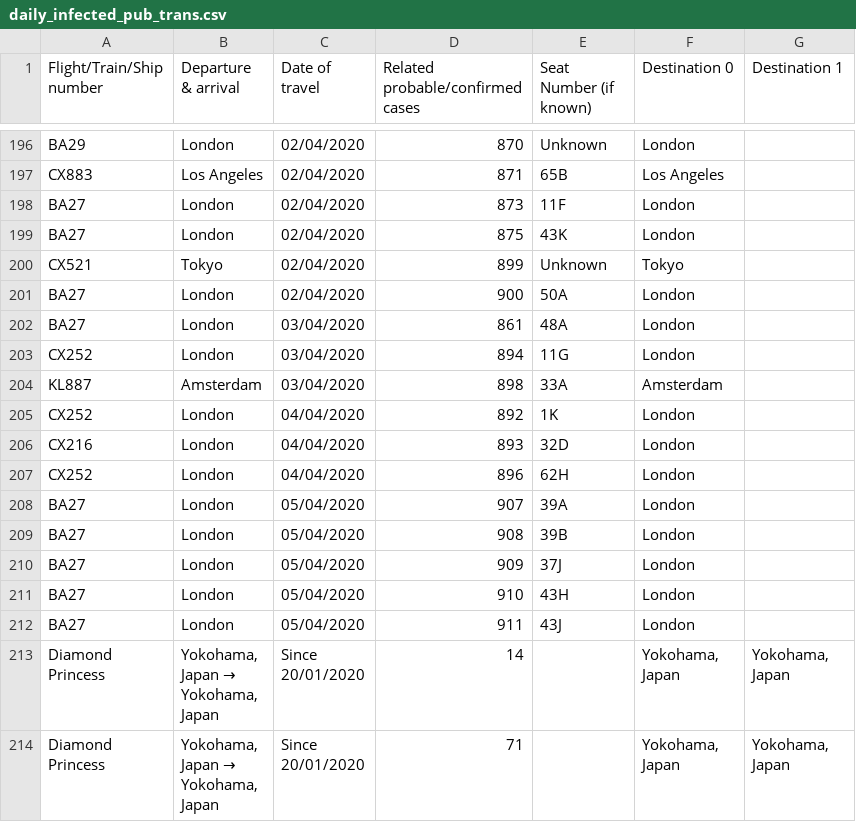
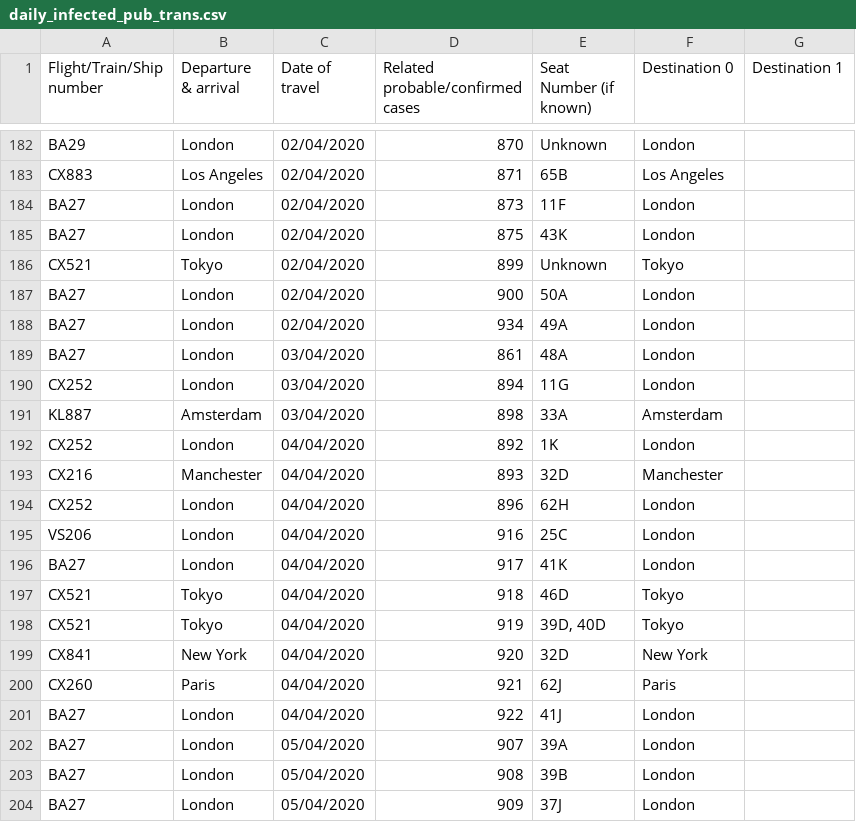
Before and after one commit to jerrypai0809/COVID_19, a CSV file: data/daily_infected_pub_trans.csv, drawn as a sheet; only a part is shown, gaps mark what is left out; the shorter side is filled out with more unchanged rows; the diff covers the shown part only.

```diff
--- a/data/daily_infected_pub_trans.csv
+++ b/data/daily_infected_pub_trans.csv
@@ -201,2 +187,3 @@ CX521,Tokyo,02/04/2020,899,Unknown,Tokyo,
 BA27,London,02/04/2020,900,50A,London,
+BA27,London,02/04/2020,934,49A,London,
 BA27,London,03/04/2020,861,48A,London,
@@ -205,4 +192,11 @@ KL887,Amsterdam,03/04/2020,898,33A,Amsterdam,
 CX252,London,04/04/2020,892,1K,London,
-CX216,London,04/04/2020,893,32D,London,
+CX216,Manchester,04/04/2020,893,32D,Manchester,
 CX252,London,04/04/2020,896,62H,London,
+VS206,London,04/04/2020,916,25C,London,
+BA27,London,04/04/2020,917,41K,London,
+CX521,Tokyo,04/04/2020,918,46D,Tokyo,
+CX521,Tokyo,04/04/2020,919,"39D, 40D",Tokyo,
+CX841,New York,04/04/2020,920,32D,New York,
+CX260,Paris,04/04/2020,921,62J,Paris,
+BA27,London,04/04/2020,922,41J,London,
 BA27,London,05/04/2020,907,39A,London,
```
Also changed, not shown: 2 added rows, 15 removed rows and 1 moved row elsewhere in this file, data/daily_hk_building.csv.
